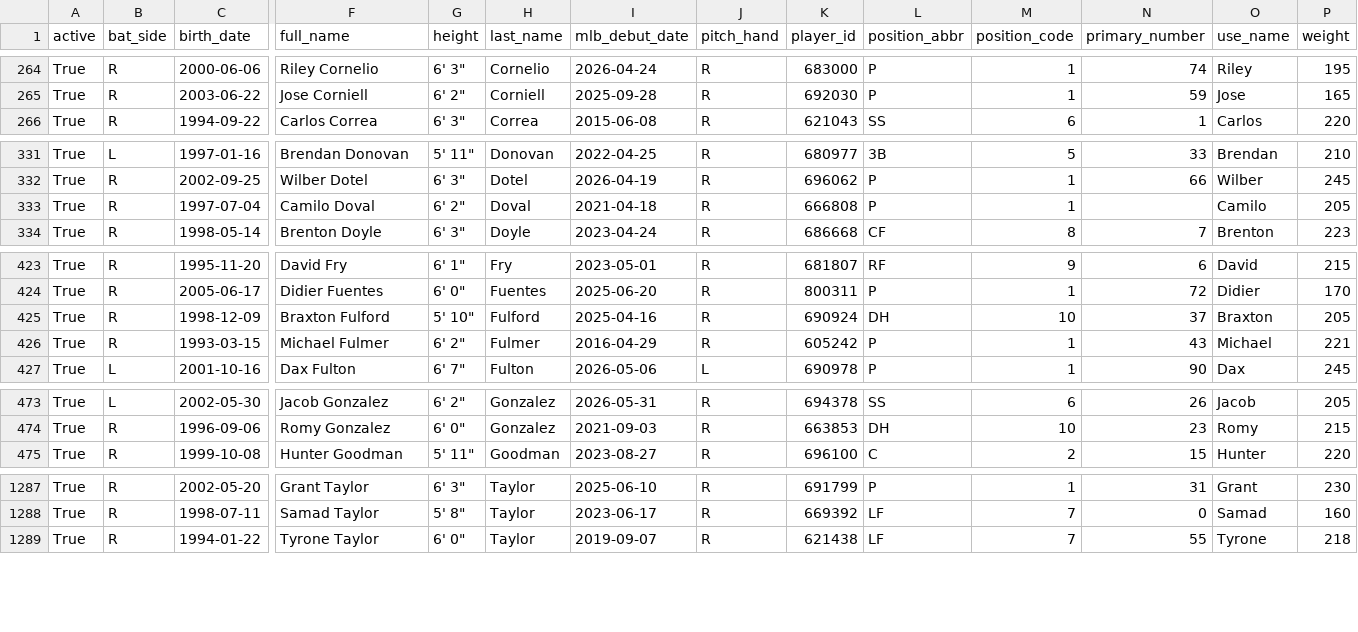
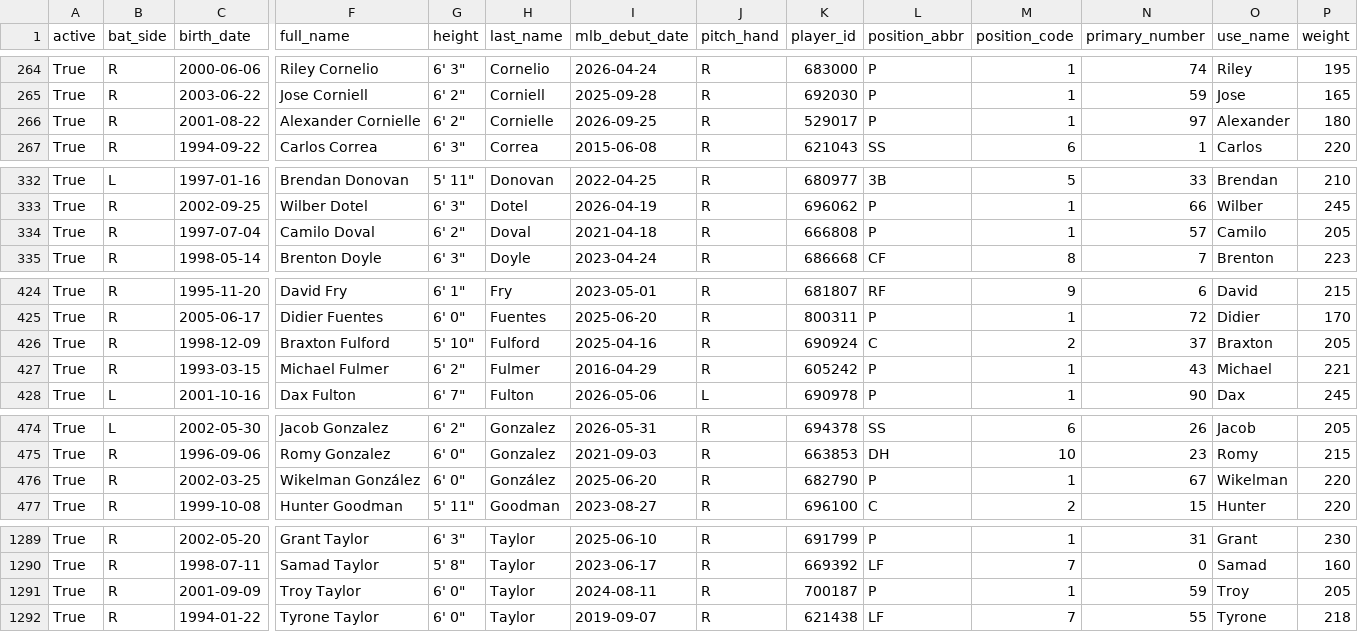
Before and after one commit to fuku8/mlb-data, a CSV file: data/players.csv, drawn as a sheet; only a part is shown, gaps mark what is left out; addresses are those after the commit; rows hold the shown columns only; the diff covers the shown part only; the diff names each change by its address in the sheet, - before the commit and + after, or states it on an @@ line.

```diff
--- a/data/players.csv
+++ b/data/players.csv
+row 266: True | R | 2001-08-22 | Alexander Cornielle | 6' 2" | Cornielle | 2026-09-25 | R | 529017 | P | 1 | 97 | Alexander | 180
-N334 (primary_number): (empty)
+N334 (primary_number): 57
-L426 (position_abbr): DH
+L426 (position_abbr): C
-M426 (position_code): 10
+M426 (position_code): 2
+row 476: True | R | 2002-03-25 | Wikelman González | 6' 0" | González | 2025-06-20 | R | 682790 | P | 1 | 67 | Wikelman | 220
+row 1291: True | R | 2001-09-09 | Troy Taylor | 6' 0" | Taylor | 2024-08-11 | R | 700187 | P | 1 | 59 | Troy | 205
```
Also changed, not shown: 3 edited cells elsewhere in this file, data/player_fielding.csv, data/player_hitting.csv, 6 other files.
